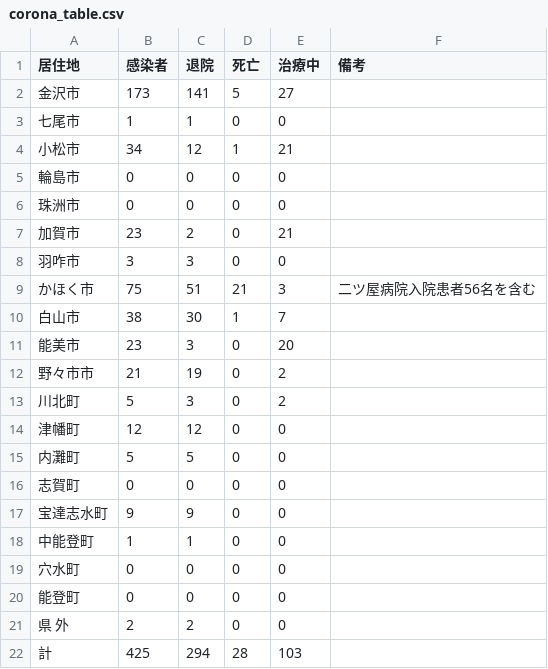
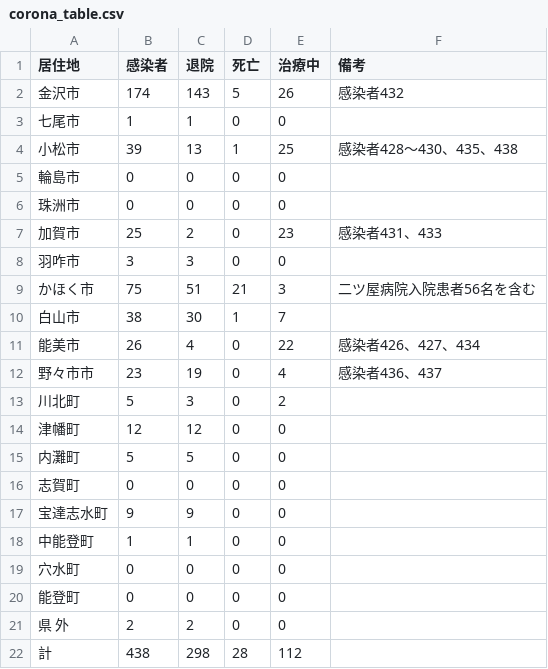
Before and after one commit to Retsuki/covid19-ishikawa-scraper, a CSV file: src/downloads/table_data/corona_table.csv, drawn as a sheet.

```diff
--- a/src/downloads/table_data/corona_table.csv
+++ b/src/downloads/table_data/corona_table.csv
@@ -1,8 +1,8 @@
 居住地,感染者,退院,死亡,治療中,　　　　　　 　　備考
-金沢市,173,141,5,27, 
+金沢市,174,143,5,26,感染者432
 七尾市,1,1,0,0, 
-小松市,34,12,1,21, 
+小松市,39,13,1,25, 感染者428～430、435、438
 輪島市,0,0,0,0, 
 珠洲市,0,0,0,0, 
-加賀市,23,2,0,21, 
+加賀市,25,2,0,23, 感染者431、433
 羽咋市,3,3,0,0, 
@@ -10,4 +10,4 @@
 白山市,38,30,1,7, 
-能美市,23,3,0,20, 
-野々市市,21,19,0,2, 
+能美市,26,4,0,22, 感染者426、427、434
+野々市市,23,19,0,4, 感染者436、437
 川北町,5,3,0,2, 
@@ -21,2 +21,2 @@
 県　 外,2,2,0,0, 
-計,425,294,28,103, 
+計,438,298,28,112, 
```
Also changed, not shown: src/downloads/final_data/total.csv, src/downloads/patients_data/patients.csv, 2 other files.
